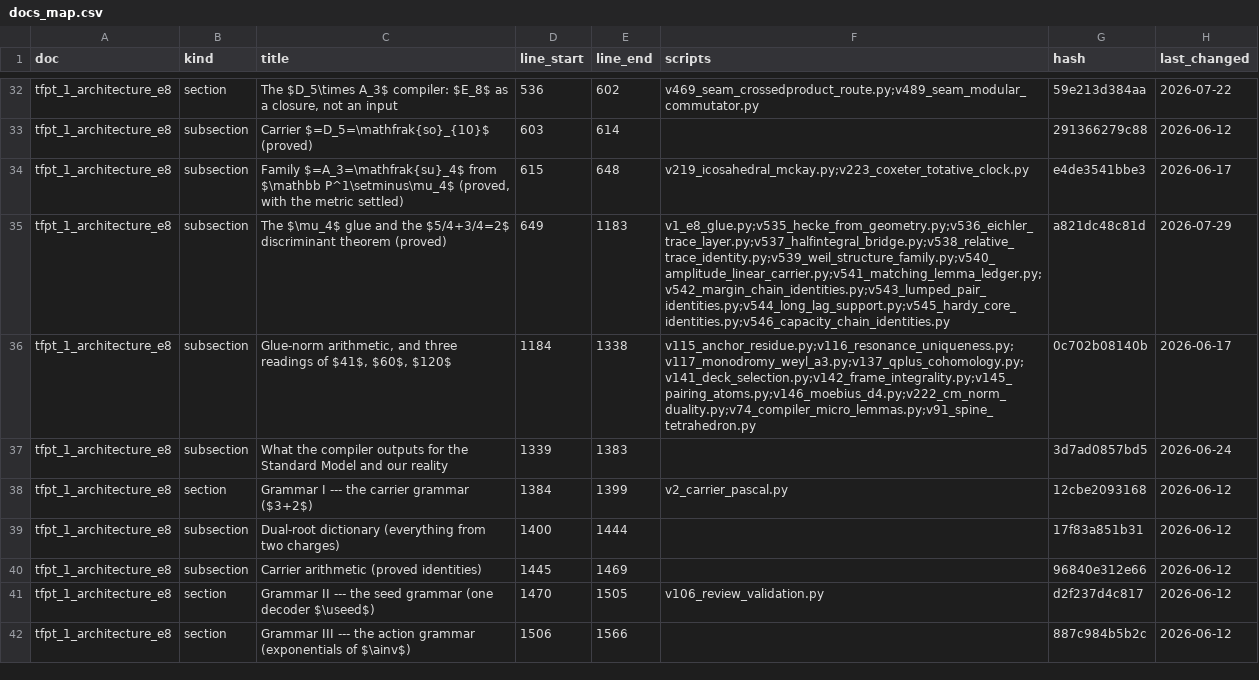
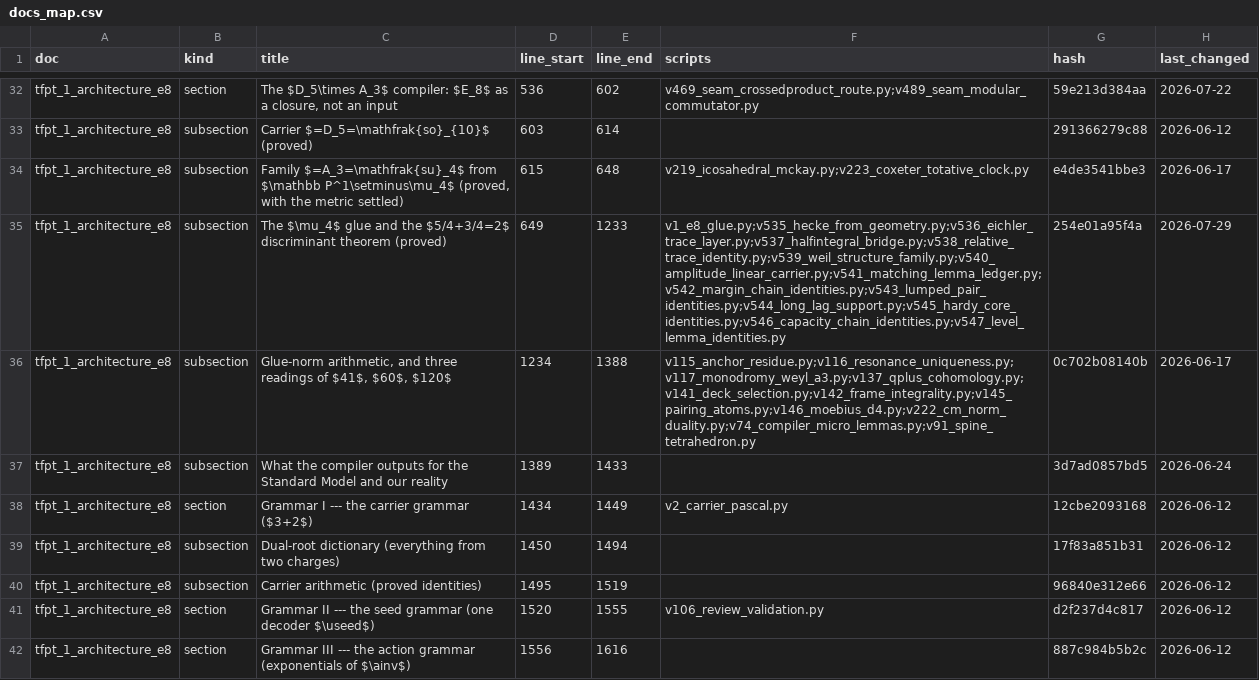
Before and after one commit to sthamann/TFPT, a CSV file: verification/docs_map.csv, drawn as a sheet; only a part is shown, gaps mark what is left out; the diff covers the shown part only.

```diff
--- a/verification/docs_map.csv
+++ b/verification/docs_map.csv
@@ -34,9 +34,9 @@ tfpt_1_architecture_e8,subsection,Carrier $=D_5=\mathfrak{so}_{10}$ (proved),603
 tfpt_1_architecture_e8,subsection,"Family $=A_3=\mathfrak{su}_4$ from $\mathbb P^1\setminus\mu_4$ (proved, with the metric settled)",615,648,v219_icosahedral_mckay.py;v223_coxeter_totative_clock.py,e4de3541bbe3,2026-06-17
-tfpt_1_architecture_e8,subsection,The $\mu_4$ glue and the $5/4+3/4=2$ discriminant theorem (proved),649,1183,v1_e8_glue.py;v535_hecke_from_geometry.py;v536_eichler_trace_layer.py;v537_halfintegral_bridge.py;v538_relative_trace_identity.py;v539_weil_structure_family.py;v540_amplitude_linear_carrier.py;v541_matching_lemma_ledger.py;v542_margin_chain_identities.py;v543_lumped_pair_identities.py;v544_long_lag_support.py;v545_hardy_core_identities.py;v546_capacity_chain_identities.py,a821dc48c81d,2026-07-29
-tfpt_1_architecture_e8,subsection,"Glue-norm arithmetic, and three readings of $41$, $60$, $120$",1184,1338,v115_anchor_residue.py;v116_resonance_uniqueness.py;v117_monodromy_weyl_a3.py;v137_qplus_cohomology.py;v141_deck_selection.py;v142_frame_integrality.py;v145_pairing_atoms.py;v146_moebius_d4.py;v222_cm_norm_duality.py;v74_compiler_micro_lemmas.py;v91_spine_tetrahedron.py,0c702b08140b,2026-06-17
-tfpt_1_architecture_e8,subsection,What the compiler outputs for the Standard Model and our reality,1339,1383,,3d7ad0857bd5,2026-06-24
-tfpt_1_architecture_e8,section,Grammar I --- the carrier grammar ($3+2$),1384,1399,v2_carrier_pascal.py,12cbe2093168,2026-06-12
-tfpt_1_architecture_e8,subsection,Dual-root dictionary (everything from two charges),1400,1444,,17f83a851b31,2026-06-12
-tfpt_1_architecture_e8,subsection,Carrier arithmetic (proved identities),1445,1469,,96840e312e66,2026-06-12
-tfpt_1_architecture_e8,section,Grammar II --- the seed grammar (one decoder $\useed$),1470,1505,v106_review_validation.py,d2f237d4c817,2026-06-12
-tfpt_1_architecture_e8,section,Grammar III --- the action grammar (exponentials of $\ainv$),1506,1566,,887c984b5b2c,2026-06-12
+tfpt_1_architecture_e8,subsection,The $\mu_4$ glue and the $5/4+3/4=2$ discriminant theorem (proved),649,1233,v1_e8_glue.py;v535_hecke_from_geometry.py;v536_eichler_trace_layer.py;v537_halfintegral_bridge.py;v538_relative_trace_identity.py;v539_weil_structure_family.py;v540_amplitude_linear_carrier.py;v541_matching_lemma_ledger.py;v542_margin_chain_identities.py;v543_lumped_pair_identities.py;v544_long_lag_support.py;v545_hardy_core_identities.py;v546_capacity_chain_identities.py;v547_level_lemma_identities.py,254e01a95f4a,2026-07-29
+tfpt_1_architecture_e8,subsection,"Glue-norm arithmetic, and three readings of $41$, $60$, $120$",1234,1388,v115_anchor_residue.py;v116_resonance_uniqueness.py;v117_monodromy_weyl_a3.py;v137_qplus_cohomology.py;v141_deck_selection.py;v142_frame_integrality.py;v145_pairing_atoms.py;v146_moebius_d4.py;v222_cm_norm_duality.py;v74_compiler_micro_lemmas.py;v91_spine_tetrahedron.py,0c702b08140b,2026-06-17
+tfpt_1_architecture_e8,subsection,What the compiler outputs for the Standard Model and our reality,1389,1433,,3d7ad0857bd5,2026-06-24
+tfpt_1_architecture_e8,section,Grammar I --- the carrier grammar ($3+2$),1434,1449,v2_carrier_pascal.py,12cbe2093168,2026-06-12
+tfpt_1_architecture_e8,subsection,Dual-root dictionary (everything from two charges),1450,1494,,17f83a851b31,2026-06-12
+tfpt_1_architecture_e8,subsection,Carrier arithmetic (proved identities),1495,1519,,96840e312e66,2026-06-12
+tfpt_1_architecture_e8,section,Grammar II --- the seed grammar (one decoder $\useed$),1520,1555,v106_review_validation.py,d2f237d4c817,2026-06-12
+tfpt_1_architecture_e8,section,Grammar III --- the action grammar (exponentials of $\ainv$),1556,1616,,887c984b5b2c,2026-06-12
```
Also changed, not shown: 126 edited cells elsewhere in this file, verification/script_registry.csv, verification/website_map.csv, 47 other files.
